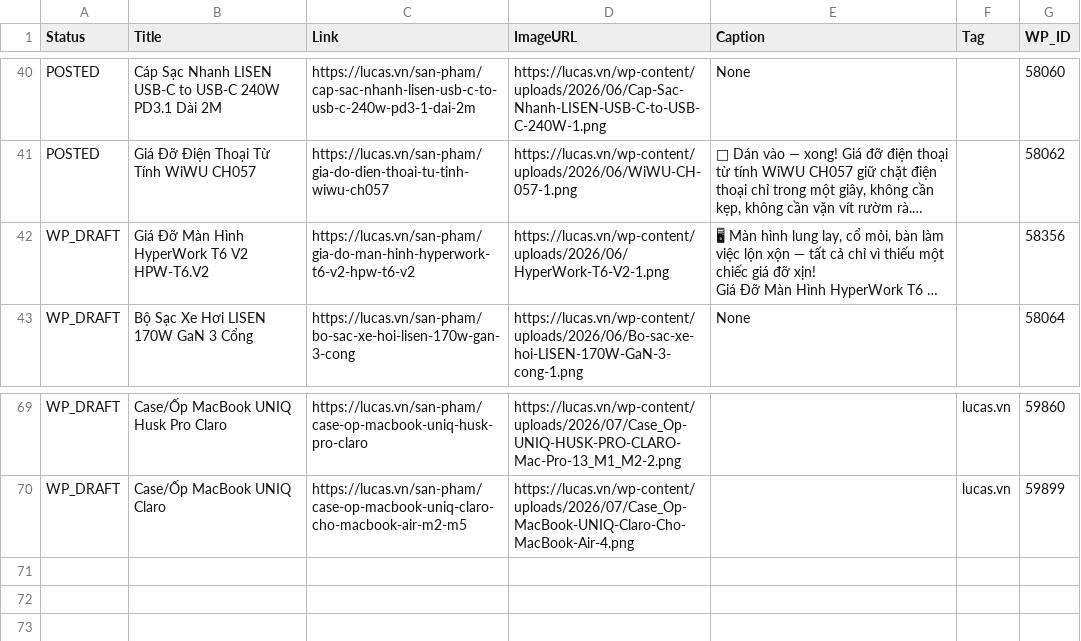
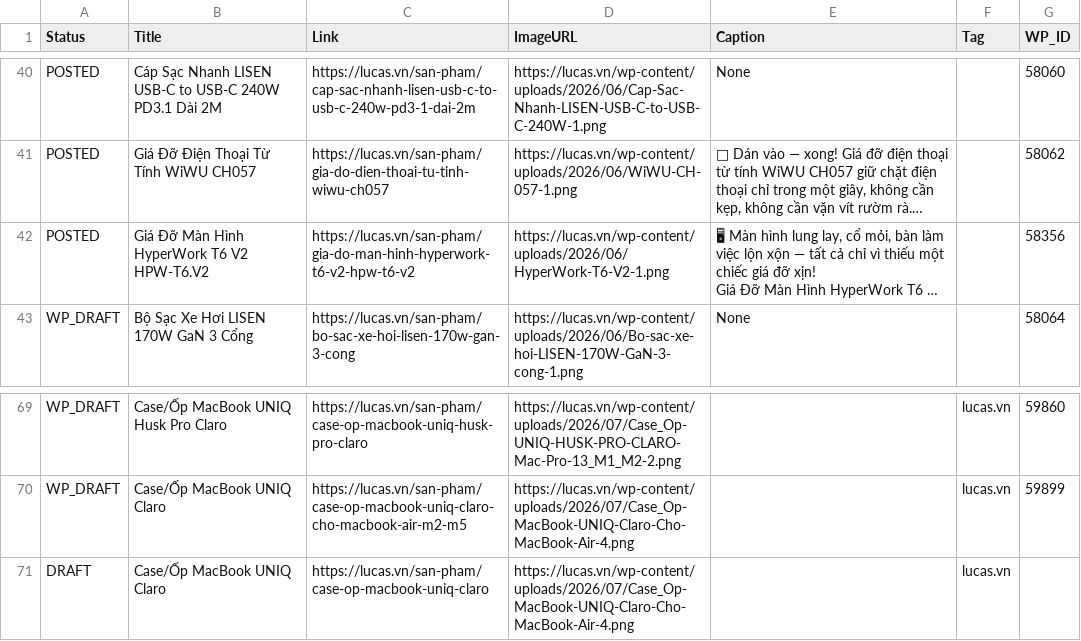
Before and after one commit to thanhluc102-png/lucas-auto-poster, a CSV file: content_plan.csv, drawn as a sheet; only a part is shown, gaps mark what is left out; long unchanged cells end in …; the diff names each change by its address in the sheet, - before the commit and + after, or states it on an @@ line.

```diff
--- a/content_plan.csv
+++ b/content_plan.csv
-A42 (Status): WP_DRAFT
+A42 (Status): POSTED
+row 71: DRAFT | Case/Ốp MacBook UNIQ Claro | https://lucas.vn/san-pham/case-op-macbook-uniq-claro | https://lucas.vn/wp-content/uploads/2026/07/Case_Op-MacBook-UNIQ-Claro-Cho-MacBook-Air-4.png |  | lucas.vn
```
Also changed, not shown: 1 other file.
